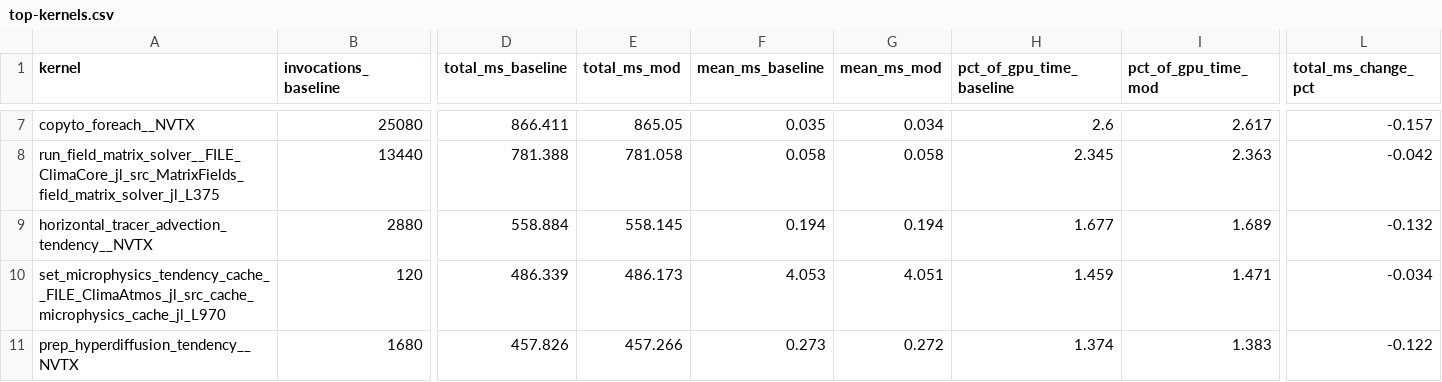
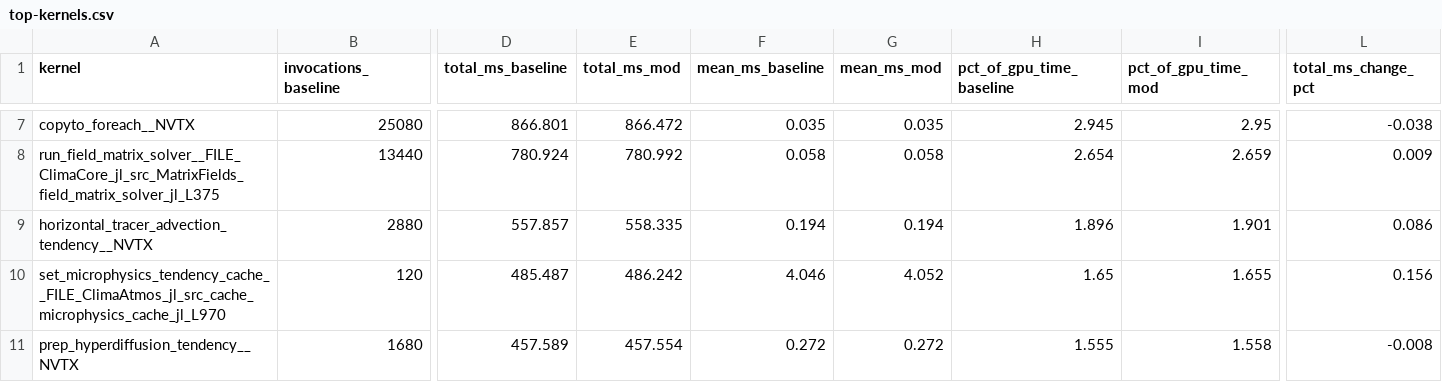
Before and after one commit to petebachant/clima-gpu-profiling, a CSV file: results/top-kernels.csv, drawn as a sheet; only a part is shown, gaps mark what is left out; the diff covers the shown part only; the diff names each change by its address in the sheet, - before the commit and + after, or states it on an @@ line.

Commit message:
Null test on the RRTMGP-dev'd base
Both arms identical with RRTMGP dev'd at main, so the baseline now contains the
merged binary search. Establishes the radiation noise floor, which is what the
coefficient-cache change has to beat.

```diff
--- a/results/top-kernels.csv
+++ b/results/top-kernels.csv
-D7 (total_ms_baseline): 866.411
+D7 (total_ms_baseline): 866.801
-E7 (total_ms_mod): 865.05
+E7 (total_ms_mod): 866.472
-G7 (mean_ms_mod): 0.034
+G7 (mean_ms_mod): 0.035
-H7 (pct_of_gpu_time_baseline): 2.6
+H7 (pct_of_gpu_time_baseline): 2.945
-I7 (pct_of_gpu_time_mod): 2.617
+I7 (pct_of_gpu_time_mod): 2.95
-L7 (total_ms_change_pct): -0.157
+L7 (total_ms_change_pct): -0.038
-D8 (total_ms_baseline): 781.388
+D8 (total_ms_baseline): 780.924
-E8 (total_ms_mod): 781.058
+E8 (total_ms_mod): 780.992
-H8 (pct_of_gpu_time_baseline): 2.345
+H8 (pct_of_gpu_time_baseline): 2.654
-I8 (pct_of_gpu_time_mod): 2.363
+I8 (pct_of_gpu_time_mod): 2.659
-L8 (total_ms_change_pct): -0.042
+L8 (total_ms_change_pct): 0.009
-D9 (total_ms_baseline): 558.884
+D9 (total_ms_baseline): 557.857
-E9 (total_ms_mod): 558.145
+E9 (total_ms_mod): 558.335
-H9 (pct_of_gpu_time_baseline): 1.677
+H9 (pct_of_gpu_time_baseline): 1.896
-I9 (pct_of_gpu_time_mod): 1.689
+I9 (pct_of_gpu_time_mod): 1.901
-L9 (total_ms_change_pct): -0.132
+L9 (total_ms_change_pct): 0.086
-D10 (total_ms_baseline): 486.339
+D10 (total_ms_baseline): 485.487
-E10 (total_ms_mod): 486.173
+E10 (total_ms_mod): 486.242
-F10 (mean_ms_baseline): 4.053
+F10 (mean_ms_baseline): 4.046
-G10 (mean_ms_mod): 4.051
+G10 (mean_ms_mod): 4.052
-H10 (pct_of_gpu_time_baseline): 1.459
+H10 (pct_of_gpu_time_baseline): 1.65
-I10 (pct_of_gpu_time_mod): 1.471
+I10 (pct_of_gpu_time_mod): 1.655
-L10 (total_ms_change_pct): -0.034
+L10 (total_ms_change_pct): 0.156
-D11 (total_ms_baseline): 457.826
+D11 (total_ms_baseline): 457.589
-E11 (total_ms_mod): 457.266
+E11 (total_ms_mod): 457.554
-F11 (mean_ms_baseline): 0.273
+F11 (mean_ms_baseline): 0.272
-H11 (pct_of_gpu_time_baseline): 1.374
+H11 (pct_of_gpu_time_baseline): 1.555
-I11 (pct_of_gpu_time_mod): 1.383
+I11 (pct_of_gpu_time_mod): 1.558
-L11 (total_ms_change_pct): -0.122
+L11 (total_ms_change_pct): -0.008
```
Also changed, not shown: 1 added row, 1 removed row and 83 edited cells elsewhere in this file, 6 other files.
